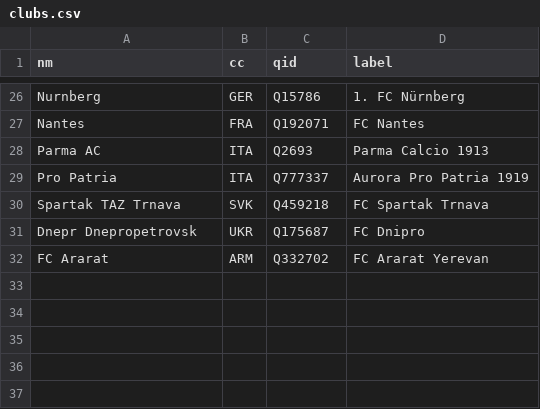
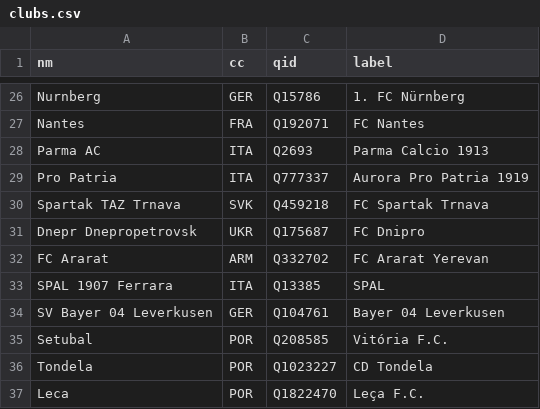
Before and after one commit to symonyeal/Football-Era-Lab, a CSV file: pipeline/curated/clubs.csv, drawn as a sheet; only a part is shown, gaps mark what is left out.

```diff
--- a/pipeline/curated/clubs.csv
+++ b/pipeline/curated/clubs.csv
@@ -32 +32,6 @@ Dnepr Dnepropetrovsk,UKR,Q175687,FC Dnipro
 FC Ararat,ARM,Q332702,FC Ararat Yerevan
+SPAL 1907 Ferrara,ITA,Q13385,SPAL
+SV Bayer 04 Leverkusen,GER,Q104761,Bayer 04 Leverkusen
+Setubal,POR,Q208585,Vitória F.C.
+Tondela,POR,Q1023227,CD Tondela
+Leca,POR,Q1822470,Leça F.C.
```
Also changed, not shown: 34 other files.
